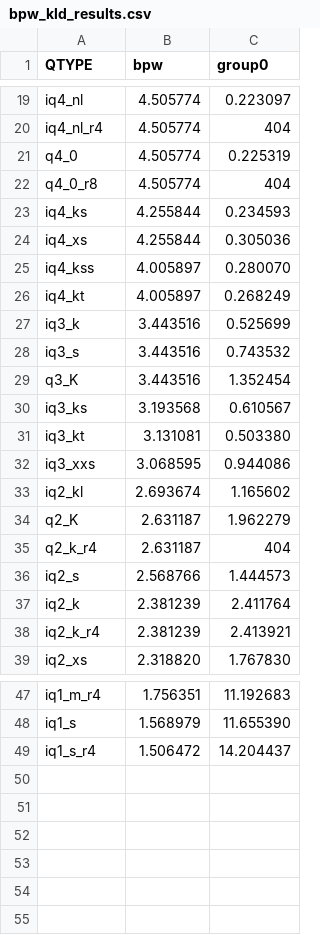
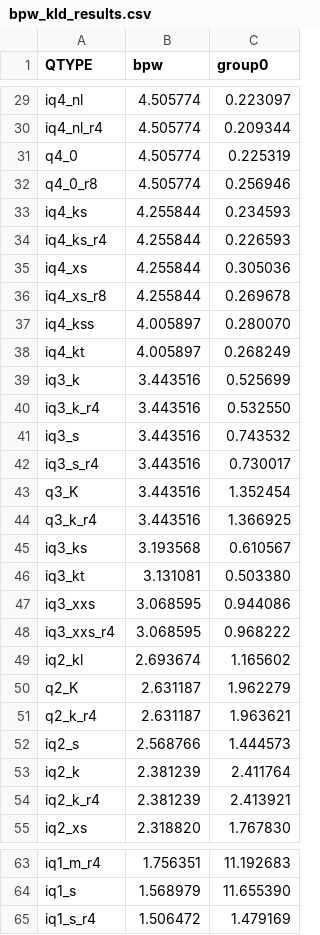
Before and after one commit to Thireus/GGUF-Tool-Suite, a CSV file: models/GLM-4.7-Flash/group0/bpw_kld_results.csv, drawn as a sheet; only a part is shown, gaps mark what is left out; addresses are those after the commit; the diff covers the shown part only; the diff names each change by its address in the sheet, - before the commit and + after, or states it on an @@ line.

```diff
--- a/models/GLM-4.7-Flash/group0/bpw_kld_results.csv
+++ b/models/GLM-4.7-Flash/group0/bpw_kld_results.csv
-C30 (group0): 404
+C30 (group0): 0.209344
-C32 (group0): 404
+C32 (group0): 0.256946
+row 34: iq4_ks_r4 | 4.255844 | 0.226593
+row 36: iq4_xs_r8 | 4.255844 | 0.269678
+row 40: iq3_k_r4 | 3.443516 | 0.532550
+row 42: iq3_s_r4 | 3.443516 | 0.730017
+row 44: q3_k_r4 | 3.443516 | 1.366925
+row 48: iq3_xxs_r4 | 3.068595 | 0.968222
-C51 (group0): 404
+C51 (group0): 1.963621
-C65 (group0): 14.204437
+C65 (group0): 1.479169
```
Also changed, not shown: 10 added rows and 2 edited cells elsewhere in this file, models/GLM-4.7-Flash/group0/kld_results.csv, models/GLM-4.7-Flash/group0/ppl_results.csv, 47 other files.
